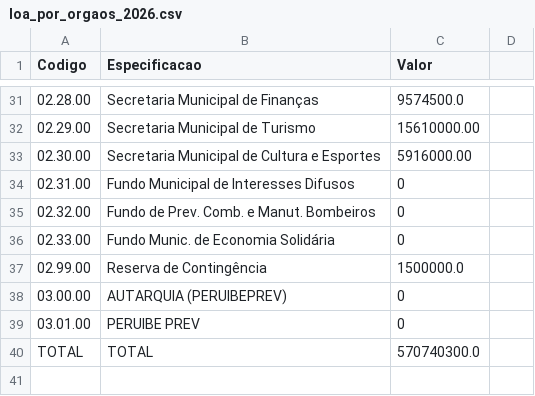
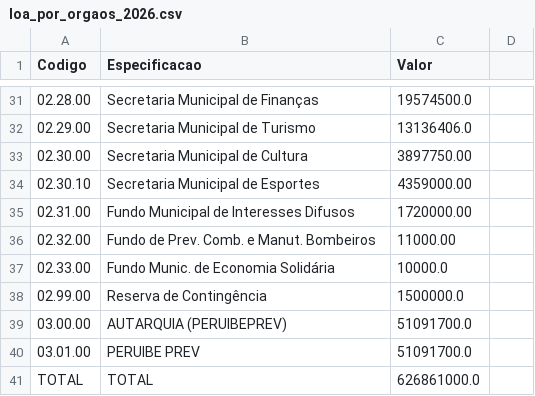
Before and after one commit to adelsjr/simplifica-orcamento-peruibe, a CSV file: loa_por_orgaos_2026.csv, drawn as a sheet; only a part is shown, gaps mark what is left out; the diff covers the shown part only.

```diff
--- a/loa_por_orgaos_2026.csv
+++ b/loa_por_orgaos_2026.csv
@@ -31,10 +31,11 @@ Codigo,Especificacao,Valor
-02.28.00,Secretaria Municipal de Finanças,9574500.0
-02.29.00,Secretaria Municipal de Turismo,15610000.00
-02.30.00,Secretaria Municipal de Cultura e Esportes,5916000.00
-02.31.00,Fundo Municipal de Interesses Difusos,0
-02.32.00,Fundo de Prev. Comb. e Manut. Bombeiros,0
-02.33.00,Fundo Munic. de Economia Solidária,0
+02.28.00,Secretaria Municipal de Finanças,19574500.0
+02.29.00,Secretaria Municipal de Turismo,13136406.0
+02.30.00,Secretaria Municipal de Cultura,3897750.00
+02.30.10,Secretaria Municipal de Esportes,4359000.00
+02.31.00,Fundo Municipal de Interesses Difusos,1720000.00
+02.32.00,Fundo de Prev. Comb. e Manut. Bombeiros,11000.00
+02.33.00,Fundo Munic. de Economia Solidária,10000.0
 02.99.00,Reserva de Contingência,1500000.0
-03.00.00,AUTARQUIA (PERUIBEPREV),0
-03.01.00,PERUIBE PREV,0
-TOTAL,TOTAL,570740300.0
+03.00.00,AUTARQUIA (PERUIBEPREV),51091700.0
+03.01.00,PERUIBE PREV,51091700.0
+TOTAL,TOTAL,626861000.0
```
Also changed, not shown: 21 edited cells elsewhere in this file, loa_por_orgaos.csv, loa_por_orgaos_2025.csv, 2 other files.
